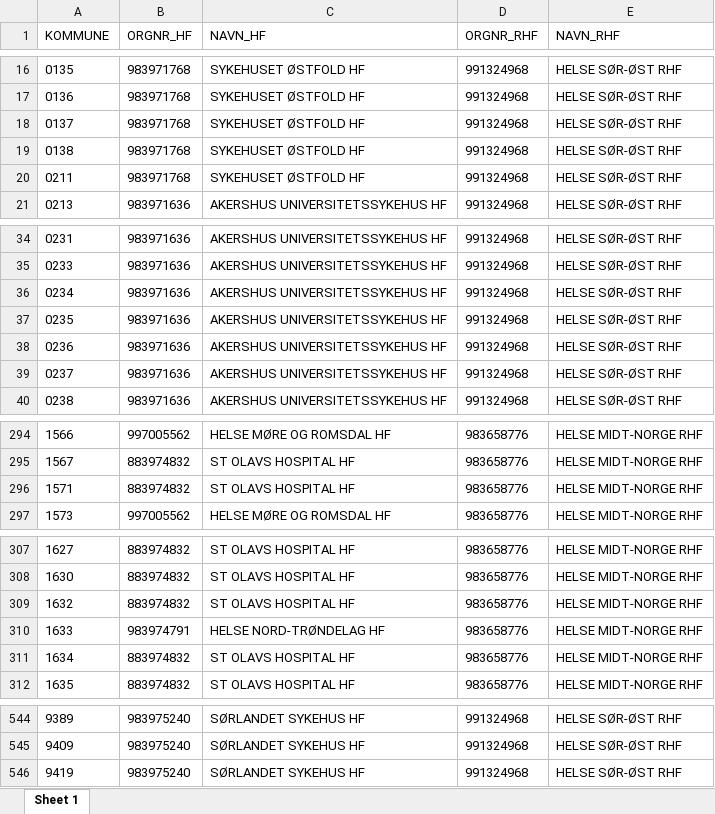
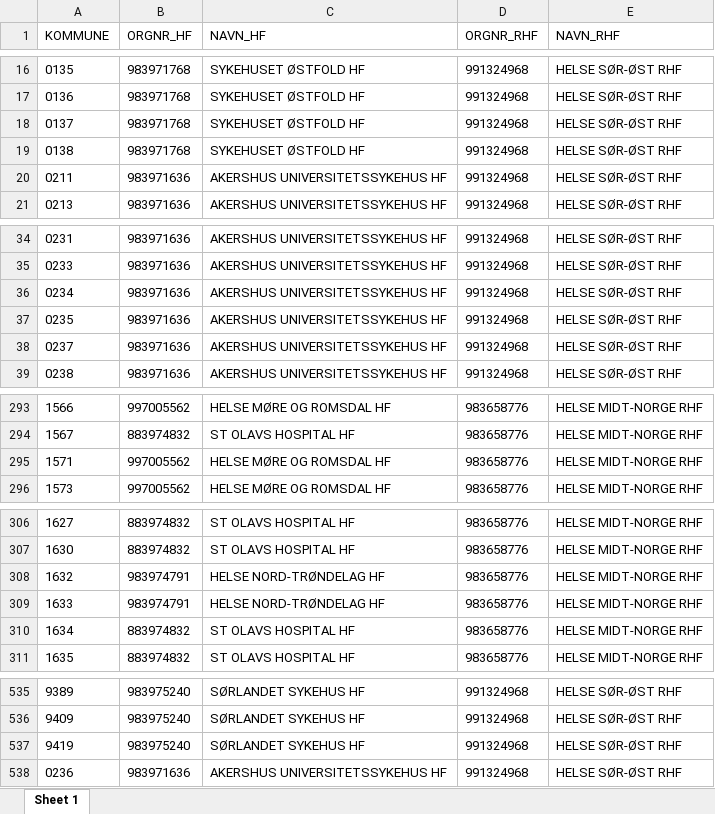
Before and after one commit to statisticsnorway/speshelse, an Excel workbook: Opptaksområder/KLASS TSB/OPPTAK_TSB_2016.xlsx, sheet Sheet 1, drawn as a sheet; only a part is shown, gaps mark what is left out; values as stored, in another font and other column widths than the file's, no borders; addresses are those after the commit; the diff covers the shown part only; the diff names each change by its address in the sheet, - before the commit and + after, or states it on an @@ line.

```diff
--- a/Opptaksområder/KLASS TSB/OPPTAK_TSB_2016.xlsx (sheet Sheet 1)
+++ b/Opptaksområder/KLASS TSB/OPPTAK_TSB_2016.xlsx (sheet Sheet 1)
-B20 (ORGNR_HF): 983971768
+B20 (ORGNR_HF): 983971636
-C20 (NAVN_HF): SYKEHUSET ØSTFOLD HF
+C20 (NAVN_HF): AKERSHUS UNIVERSITETSSYKEHUS HF
-B295 (ORGNR_HF): 883974832
+B295 (ORGNR_HF): 997005562
-C295 (NAVN_HF): ST OLAVS HOSPITAL HF
+C295 (NAVN_HF): HELSE MØRE OG ROMSDAL HF
-B308 (ORGNR_HF): 883974832
+B308 (ORGNR_HF): 983974791
-C308 (NAVN_HF): ST OLAVS HOSPITAL HF
+C308 (NAVN_HF): HELSE NORD-TRØNDELAG HF
@@ row 38 moved to row 538: 0236 @@
```
Also changed, not shown: 1 added row, 9 removed rows and 16 edited cells elsewhere in this sheet, Opptaksområder/KLASS PHV/OPPTAK_PHV_GRUNNKRETS_2017.xlsx, Opptaksområder/KLASS PHV/OPPTAK_PHV_GRUNNKRETS_2018.xlsx, 32 other files.
